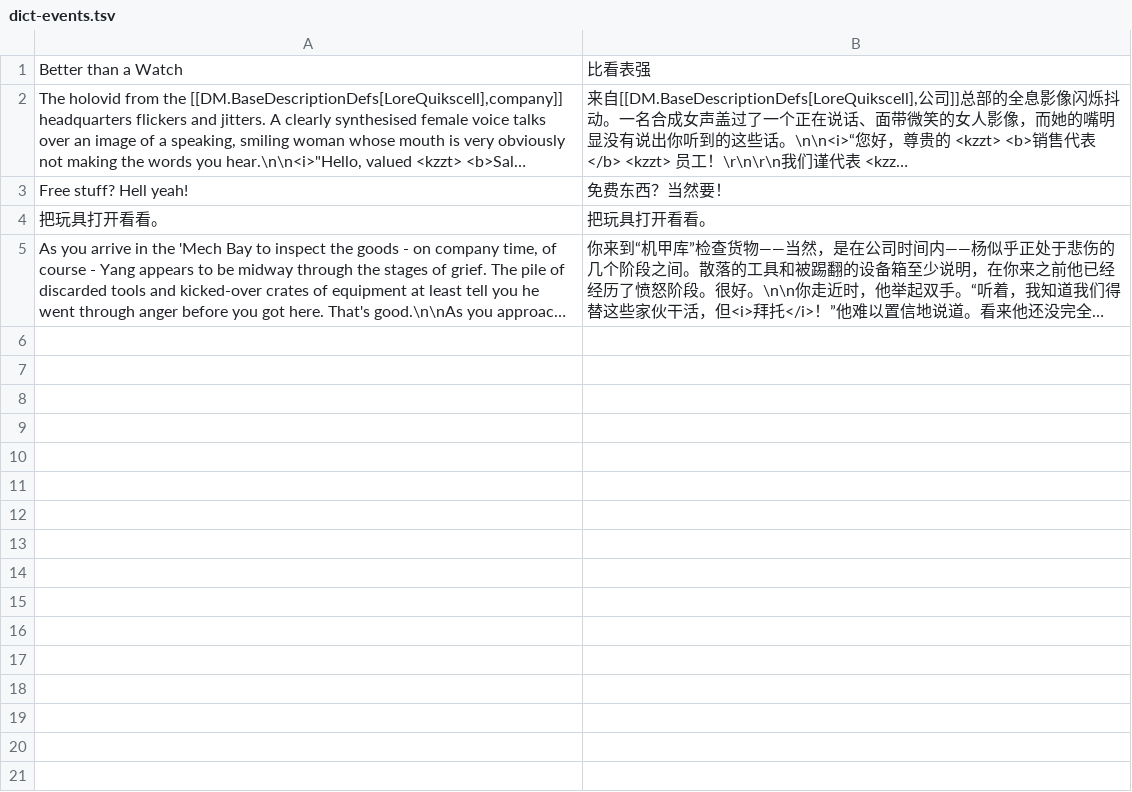
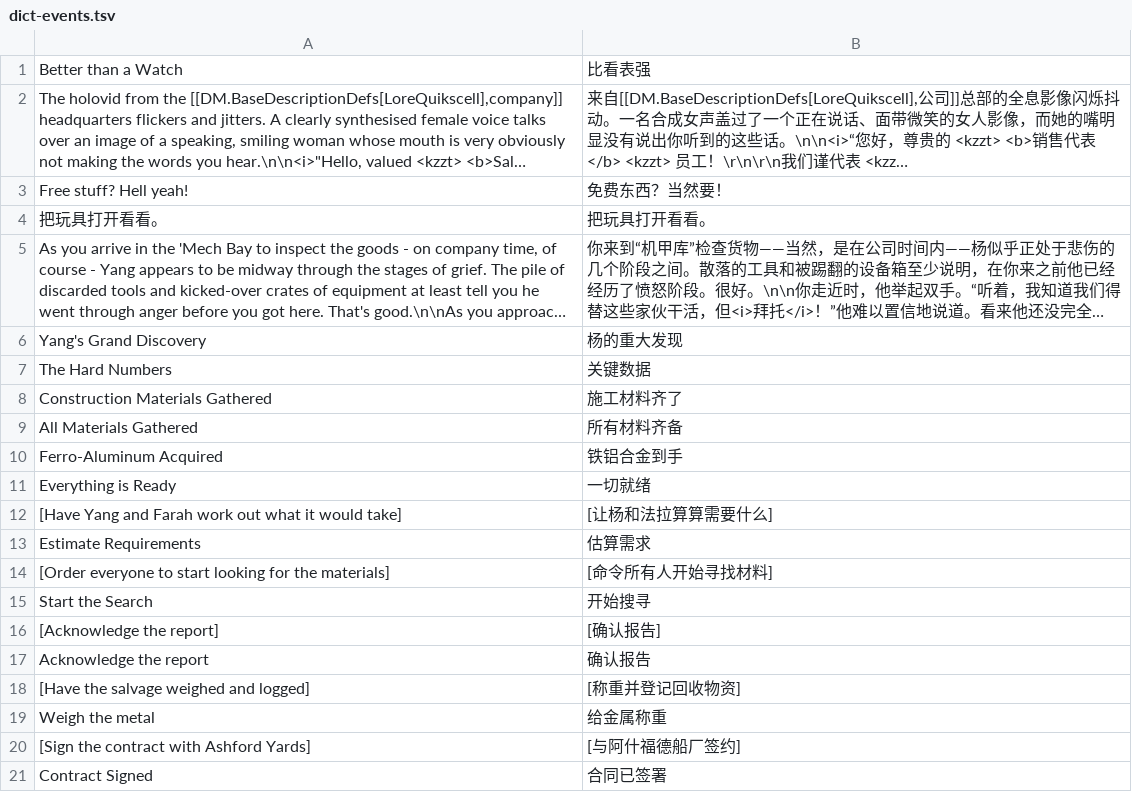
Before and after one commit to l0n9er/RogueTech_zh-CN, a TSV file: 工具/dict-events.tsv, drawn as a sheet; long unchanged cells end in …; the diff names each change by its address in the sheet, - before the commit and + after, or states it on an @@ line.

```diff
--- a/工具/dict-events.tsv
+++ b/工具/dict-events.tsv
+row 6: Yang's Grand Discovery | 杨的重大发现
+row 7: The Hard Numbers | 关键数据
+row 8: Construction Materials Gathered | 施工材料齐了
+row 9: All Materials Gathered | 所有材料齐备
+row 10: Ferro-Aluminum Acquired | 铁铝合金到手
+row 11: Everything is Ready | 一切就绪
+row 12: [Have Yang and Farah work out what it would take] | [让杨和法拉算算需要什么]
+row 13: Estimate Requirements | 估算需求
+row 14: [Order everyone to start looking for the materials] | [命令所有人开始寻找材料]
+row 15: Start the Search | 开始搜寻
+row 16: [Acknowledge the report] | [确认报告]
+row 17: Acknowledge the report | 确认报告
+row 18: [Have the salvage weighed and logged] | [称重并登记回收物资]
+row 19: Weigh the metal | 给金属称重
+row 20: [Sign the contract with Ashford Yards] | [与阿什福德船厂签约]
+row 21: Contract Signed | 合同已签署
```
Also changed, not shown: 工具/dict-details-direct.tsv, 工具/dict-tags.tsv, 2 other files.
